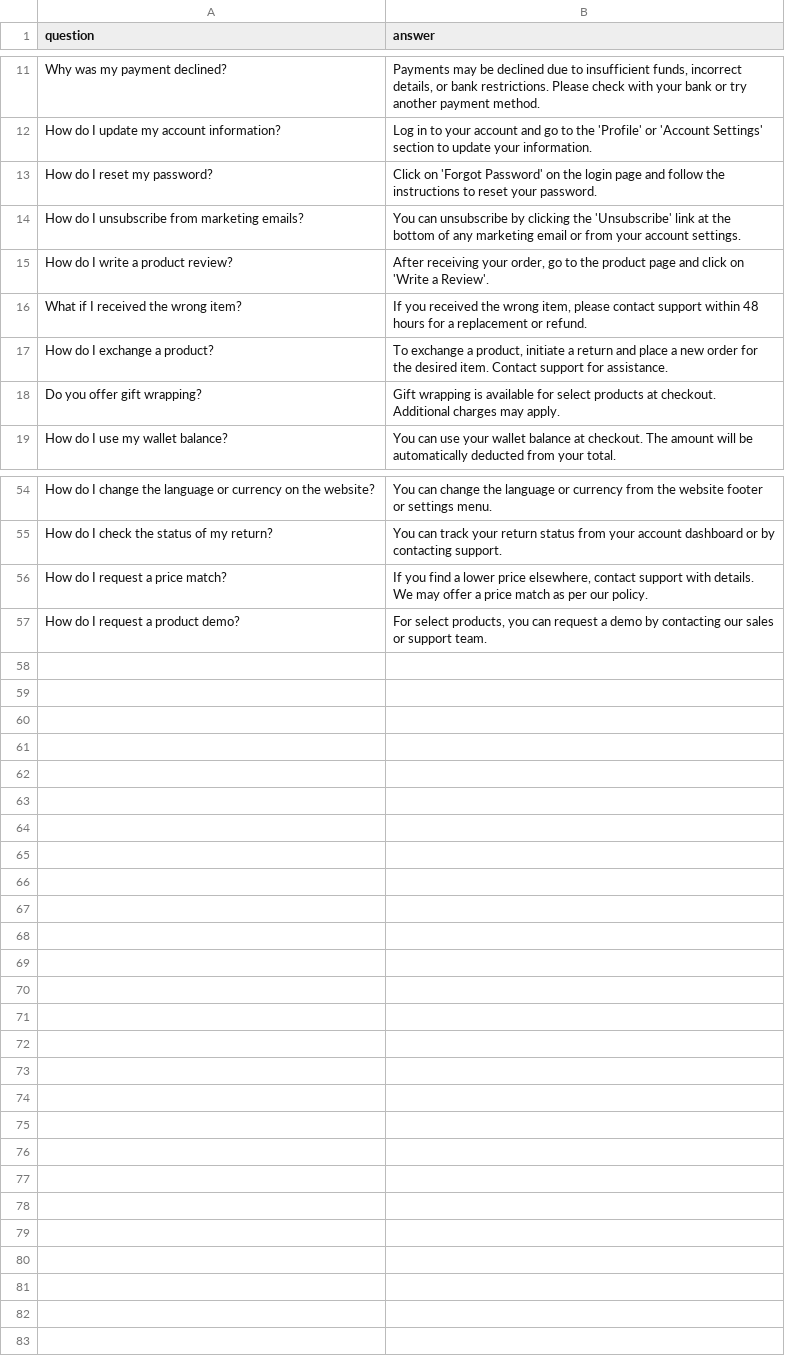
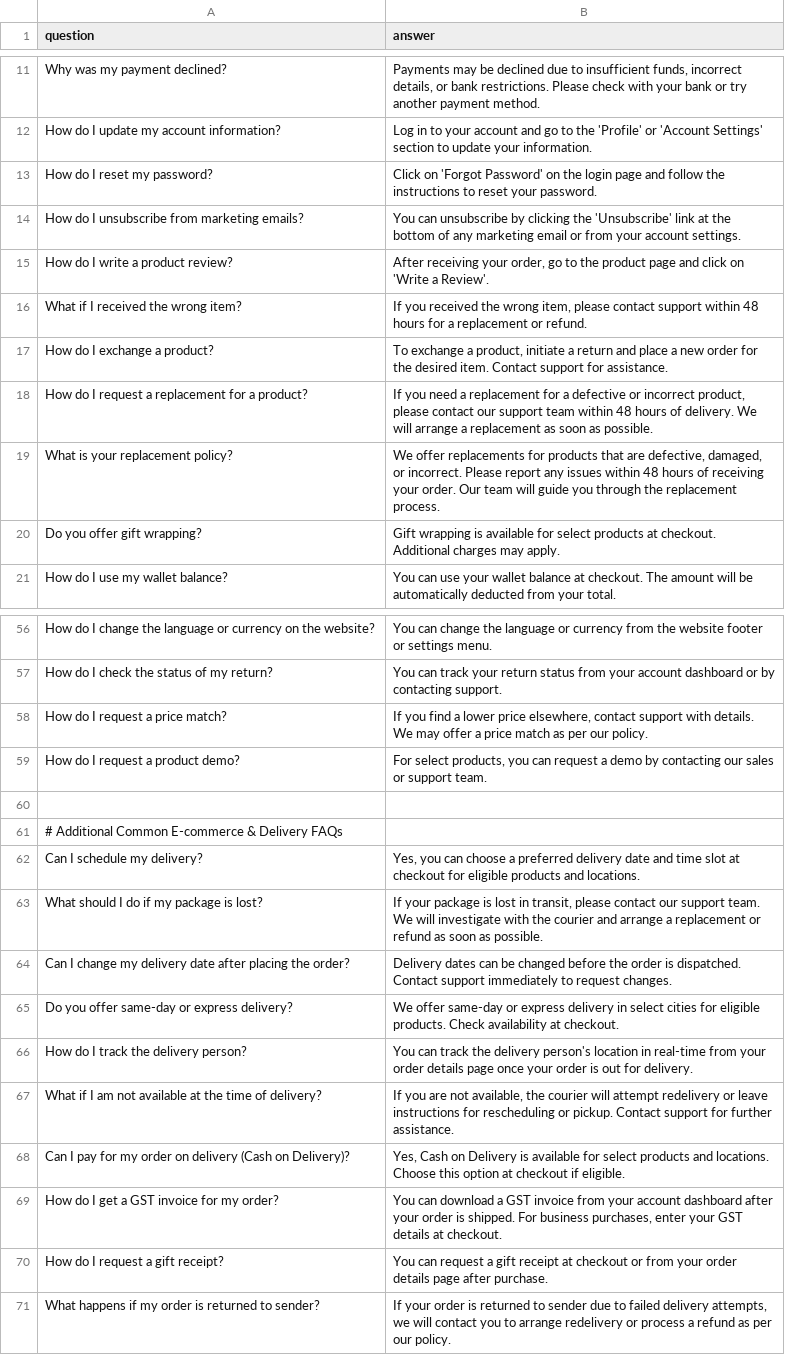
Before and after one commit to Aniruddh-ui/Ai-customer-support, a CSV file: faqs.csv, drawn as a sheet; only a part is shown, gaps mark what is left out; the diff names each change by its address in the sheet, - before the commit and + after, or states it on an @@ line.

Commit message:
Update faqs.csv

```diff
--- a/faqs.csv
+++ b/faqs.csv
+row 18: How do I request a replacement for a product? | If you need a replacement for a defective or incorrect product, please contact our support team within 48 hours of delivery. We will arrange a replacement as soon as possible.
+row 19: What is your replacement policy? | We offer replacements for products that are defective, damaged, or incorrect. Please report any issues within 48 hours of receiving your order. Our team will guide you through the replacement process.
+row 60: (empty)
+row 61: # Additional Common E-commerce & Delivery FAQs
+row 62: Can I schedule my delivery? | Yes, you can choose a preferred delivery date and time slot at checkout for eligible products and locations.
+row 63: What should I do if my package is lost? | If your package is lost in transit, please contact our support team. We will investigate with the courier and arrange a replacement or refund as soon as possible.
+row 64: Can I change my delivery date after placing the order? | Delivery dates can be changed before the order is dispatched. Contact support immediately to request changes.
+row 65: Do you offer same-day or express delivery? | We offer same-day or express delivery in select cities for eligible products. Check availability at checkout.
+row 66: How do I track the delivery person? | You can track the delivery person's location in real-time from your order details page once your order is out for delivery.
+row 67: What if I am not available at the time of delivery? | If you are not available, the courier will attempt redelivery or leave instructions for rescheduling or pickup. Contact support for further assistance.
+row 68: Can I pay for my order on delivery (Cash on Delivery)? | Yes, Cash on Delivery is available for select products and locations. Choose this option at checkout if eligible.
+row 69: How do I get a GST invoice for my order? | You can download a GST invoice from your account dashboard after your order is shipped. For business purchases, enter your GST details at checkout.
+row 70: How do I request a gift receipt? | You can request a gift receipt at checkout or from your order details page after purchase.
+row 71: What happens if my order is returned to sender? | If your order is returned to sender due to failed delivery attempts, we will contact you to arrange redelivery or process a refund as per our policy.
```
